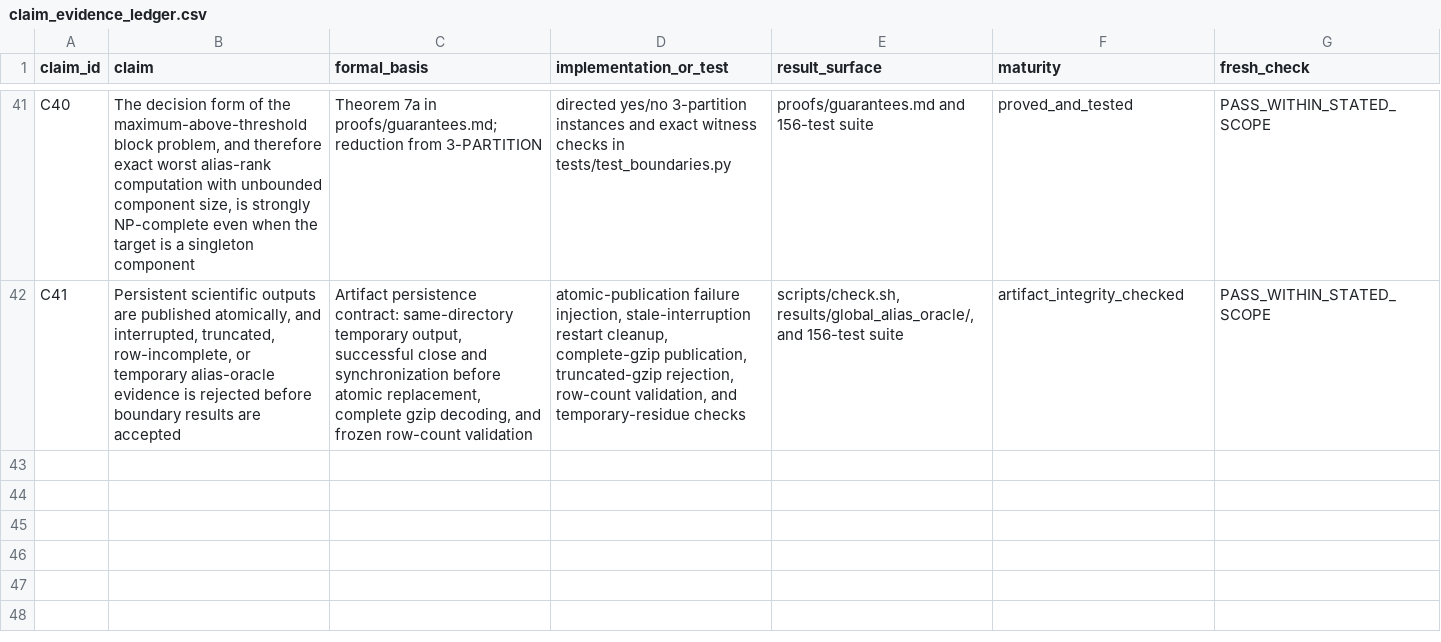
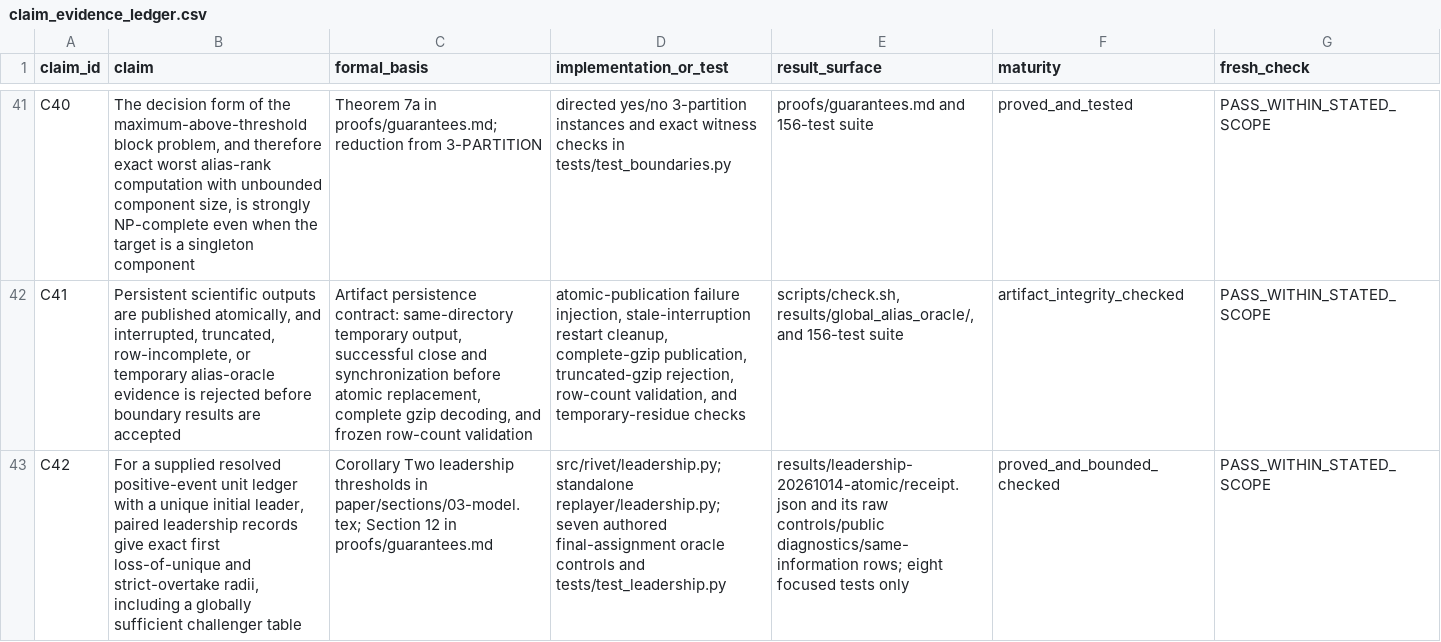
Before and after one commit to Haoyi-Zhang/HistoryLedger, a CSV file: claim_evidence_ledger.csv, drawn as a sheet; only a part is shown, gaps mark what is left out; the diff names each change by its address in the sheet, - before the commit and + after, or states it on an @@ line.

Commit message:
Align research implementation and reproducible evidence

```diff
--- a/claim_evidence_ledger.csv
+++ b/claim_evidence_ledger.csv
+row 43: C42 | For a supplied resolved positive-event unit ledger with a unique initial leader, paired leadership records give exact first loss-of-unique and strict-overtake radii, including a globally sufficient challenger table | Corollary Two leadership thresholds in paper/sections/03-model.tex; Section 12 in proofs/guarantees.md | src/rivet/leadership.py; standalone replayer/leadership.py; seven authored final-assignment oracle controls and tests/test_leadership.py | results/leadership-20261014-atomic/receipt.json and its raw controls/public diagnostics/same-information rows; eight focused tests only | proved_and_bounded_checked | PASS_WITHIN_STATED_SCOPE
```
Also changed, not shown: 22 other files.
